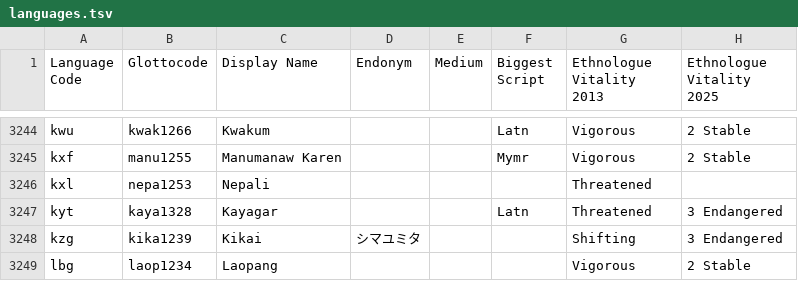
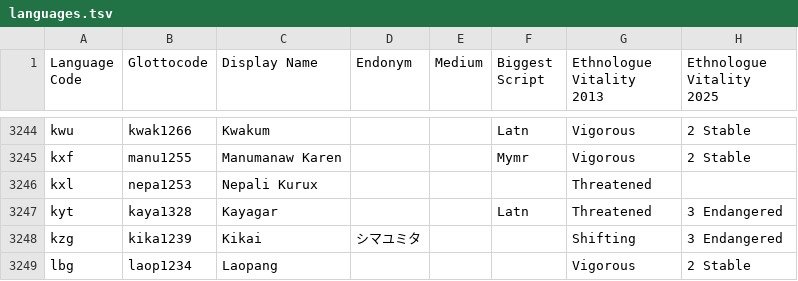
Before and after one commit to conradarcturus/lang-metadata, a TSV file: public/data/languages.tsv, drawn as a sheet; only a part is shown, gaps mark what is left out; the diff names each change by its address in the sheet, - before the commit and + after, or states it on an @@ line.

```diff
--- a/public/data/languages.tsv
+++ b/public/data/languages.tsv
-C3246 (Display Name): Nepali
+C3246 (Display Name): Nepali Kurux
```
Also changed, not shown: public/data/census/in2011c16.tsv, public/data/census/in2011c17.tsv, 5 other files.
